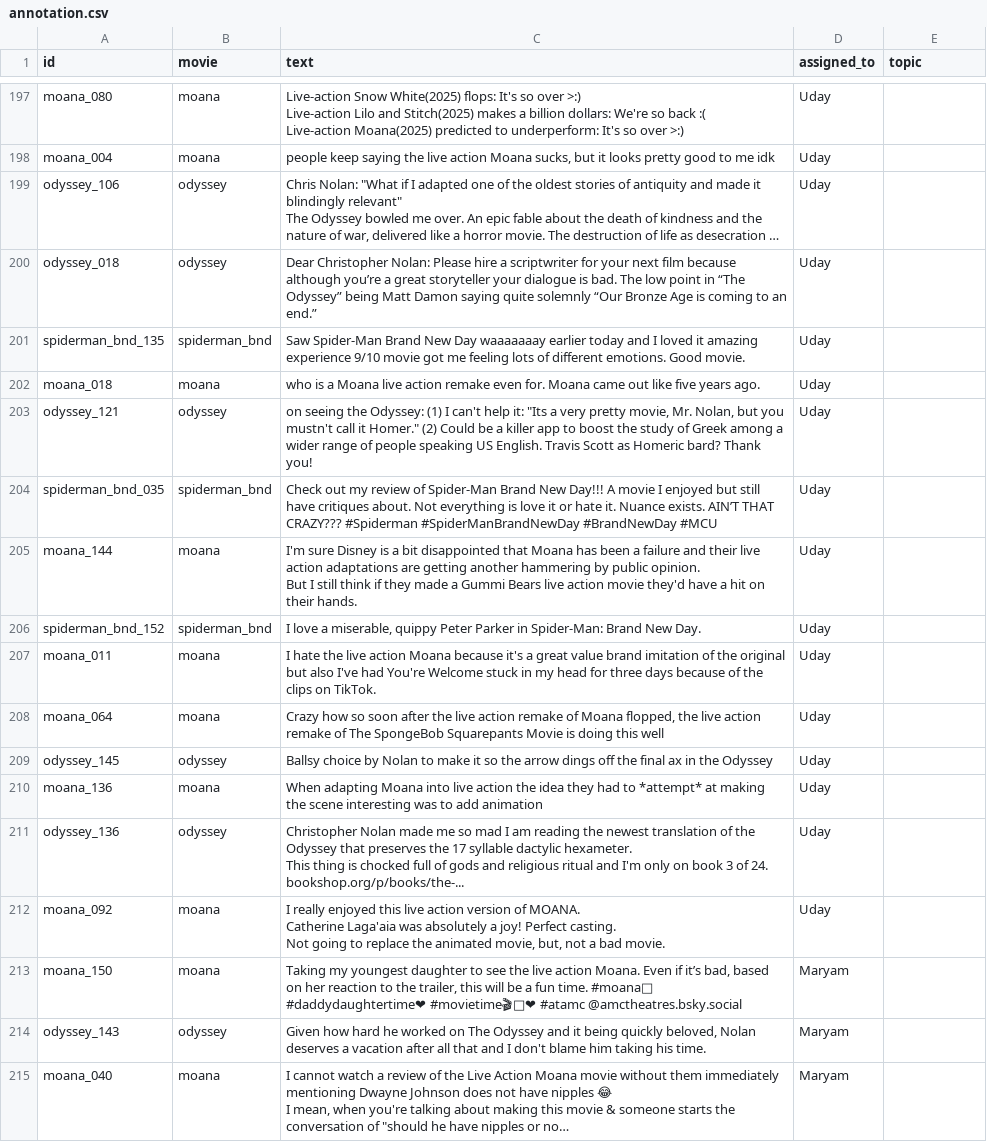
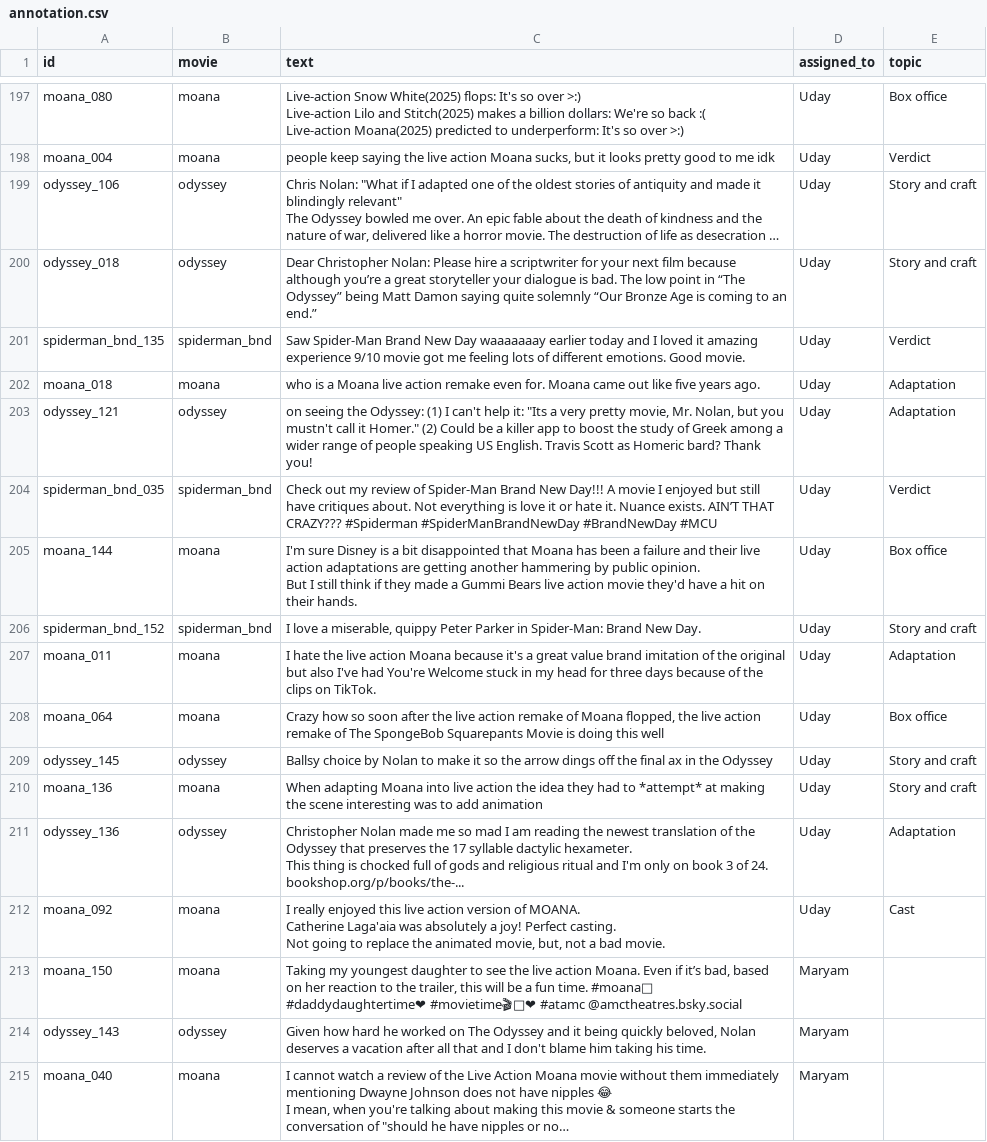
Before and after one commit to emilys11/COMP370-Project, a CSV file: annotation/annotation.csv, drawn as a sheet; only a part is shown, gaps mark what is left out; long unchanged cells end in …; the diff covers the shown part only; the diff names each change by its address in the sheet, - before the commit and + after, or states it on an @@ line.

```diff
--- a/annotation/annotation.csv
+++ b/annotation/annotation.csv
-E197 (topic): (empty)
+E197 (topic): Box office
-E198 (topic): (empty)
+E198 (topic): Verdict
-E199:E200 (topic): (empty)
+E199:E200 (topic): Story and craft
-E201 (topic): (empty)
+E201 (topic): Verdict
-E202:E203 (topic): (empty)
+E202:E203 (topic): Adaptation
-E204 (topic): (empty)
+E204 (topic): Verdict
-E205 (topic): (empty)
+E205 (topic): Box office
-E206 (topic): (empty)
+E206 (topic): Story and craft
-E207 (topic): (empty)
+E207 (topic): Adaptation
-E208 (topic): (empty)
+E208 (topic): Box office
-E209:E210 (topic): (empty)
+E209:E210 (topic): Story and craft
-E211 (topic): (empty)
+E211 (topic): Adaptation
-E212 (topic): (empty)
+E212 (topic): Cast
```
Also changed, not shown: 54 edited cells elsewhere in this file.
